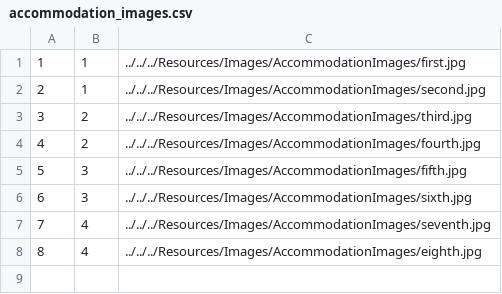
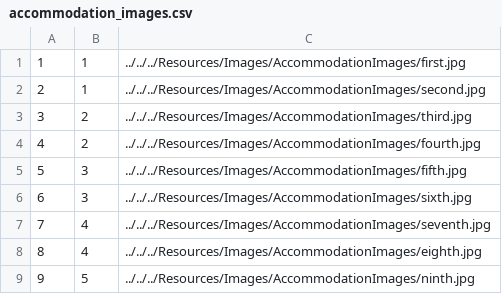
Before and after one commit to NenadGvozdenac/Simulacija-i-modeliranje-sistema, a CSV file: Resources/Data/accommodation_images.csv, drawn as a sheet; the diff names each change by its address in the sheet, - before the commit and + after, or states it on an @@ line.

```diff
--- a/Resources/Data/accommodation_images.csv
+++ b/Resources/Data/accommodation_images.csv
+row 9: 9 | 5 | ../../../Resources/Images/AccommodationImages/ninth.jpg
```
Also changed, not shown: 20 other files.
